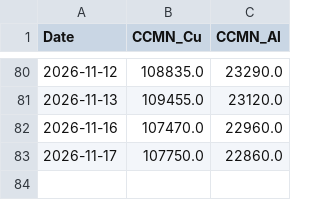
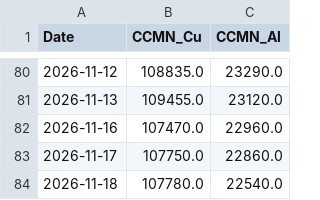
Before and after one commit to Glock17G5/nakupni-dashboard, a CSV file: ccmn_history.csv, drawn as a sheet; only a part is shown, gaps mark what is left out.

```diff
--- a/ccmn_history.csv
+++ b/ccmn_history.csv
@@ -83 +83,2 @@ Date,CCMN_Cu,CCMN_Al
 2026-11-17,107750.0,22860.0
+2026-11-18,107780.0,22540.0
```
Also changed, not shown: robot_history.csv, 1 other file.
